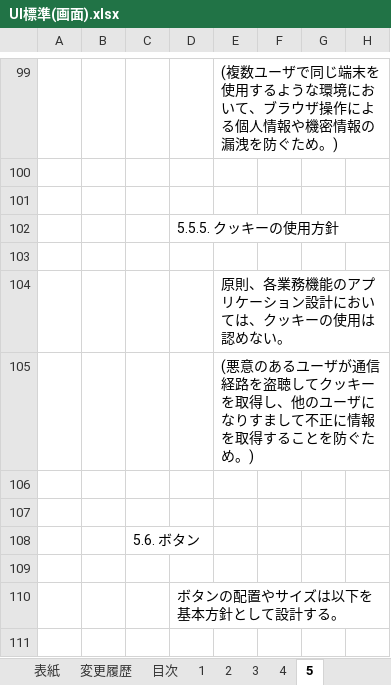
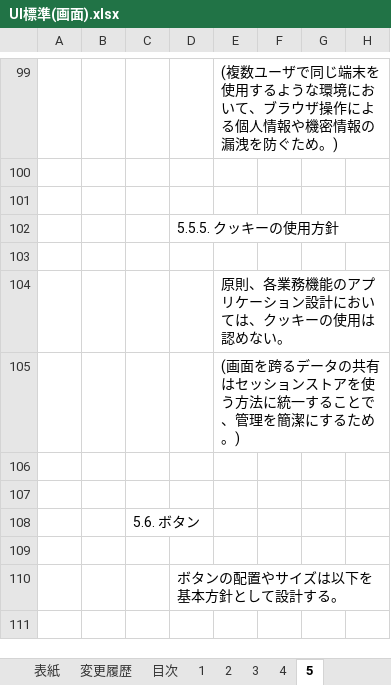
Before and after one commit to Fintan-contents/nablarch-system-development-guide, an Excel workbook: サンプルプロジェクト/設計書/A1_プロジェクト管理システム/020_方式設計/020_開発標準/010_設計標準/UI標準(画面).xlsx, sheet 5, drawn as a sheet; only a part is shown, gaps mark what is left out; values as stored, in another font and other column widths than the file's, no borders; charts and pictures not drawn; the diff names each change by its address in the sheet, - before the commit and + after, or states it on an @@ line.

Commit message:
クッキーの使用を認めない理由を修正

```diff
--- a/サンプルプロジェクト/設計書/A1_プロジェクト管理システム/020_方式設計/020_開発標準/010_設計標準/UI標準(画面).xlsx (sheet 5)
+++ b/サンプルプロジェクト/設計書/A1_プロジェクト管理システム/020_方式設計/020_開発標準/010_設計標準/UI標準(画面).xlsx (sheet 5)
-E105: (悪意のあるユーザが通信経路を盗聴してクッキーを取得し、他のユーザになりすまして不正に情報を取得することを防ぐため。)
+E105: (画面を跨るデータの共有はセッションストアを使う方法に統一することで、管理を簡潔にするため。)
```
